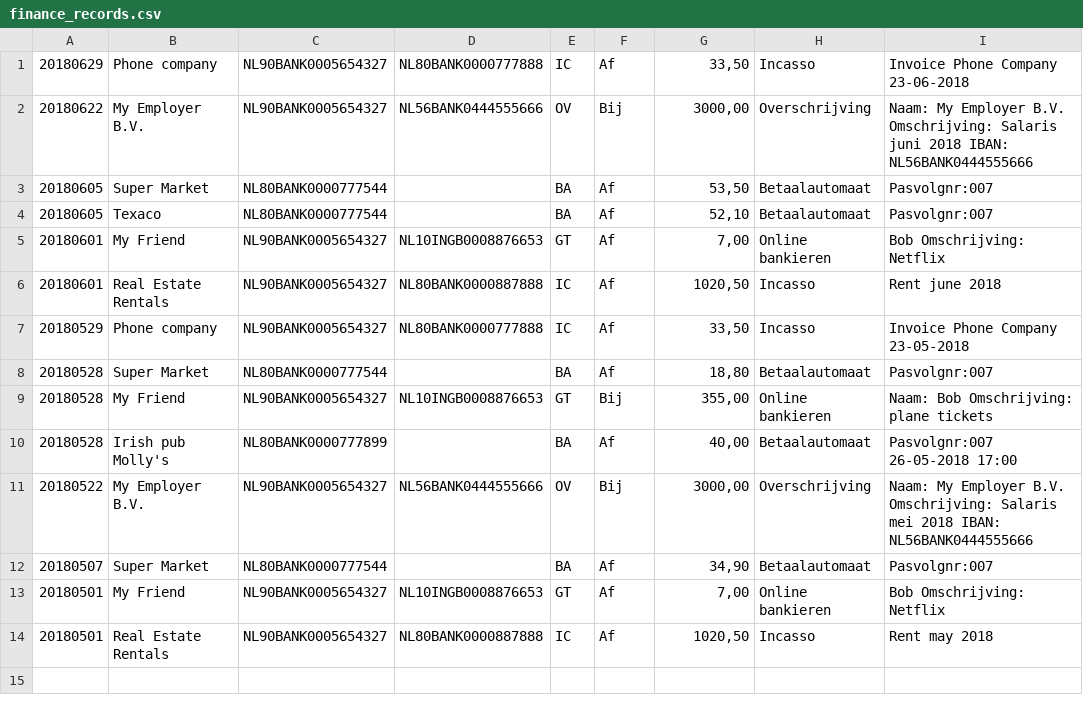
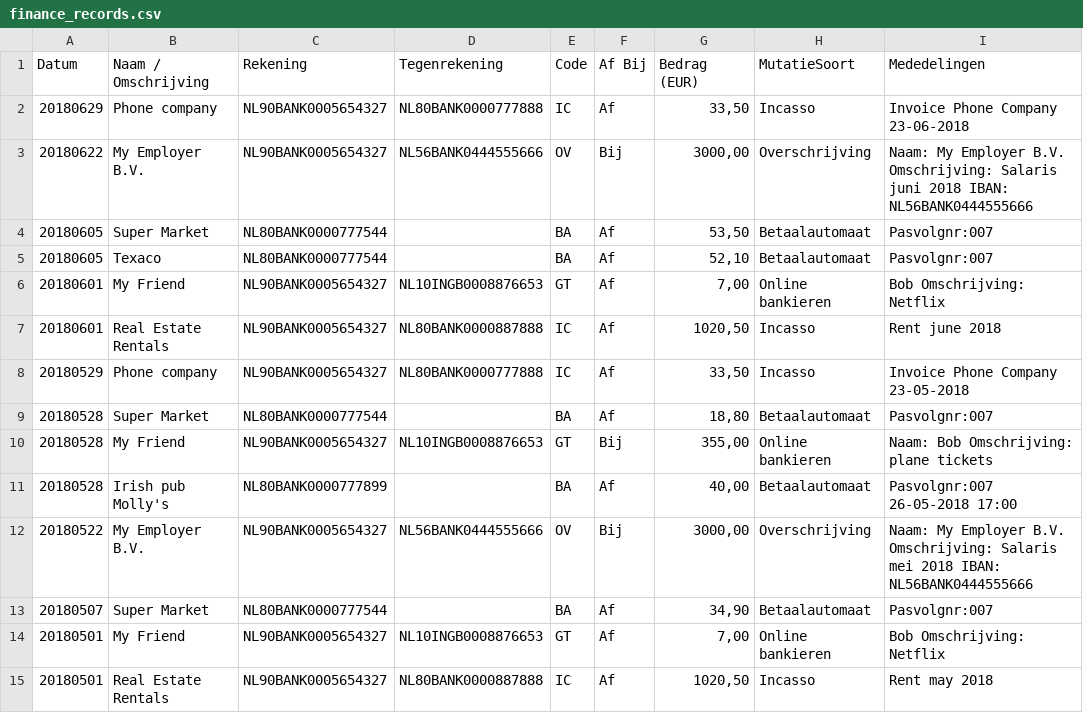
Before and after one commit to kleur/wutang, a CSV file: test_input/finance_records.csv, drawn as a sheet; the diff names each change by its address in the sheet, - before the commit and + after, or states it on an @@ line.

```diff
--- a/test_input/finance_records.csv
+++ b/test_input/finance_records.csv
+row 1: Datum | Naam / Omschrijving | Rekening | Tegenrekening | Code | Af Bij | Bedrag (EUR) | MutatieSoort | Mededelingen
```
Also changed, not shown: 1 other file.
